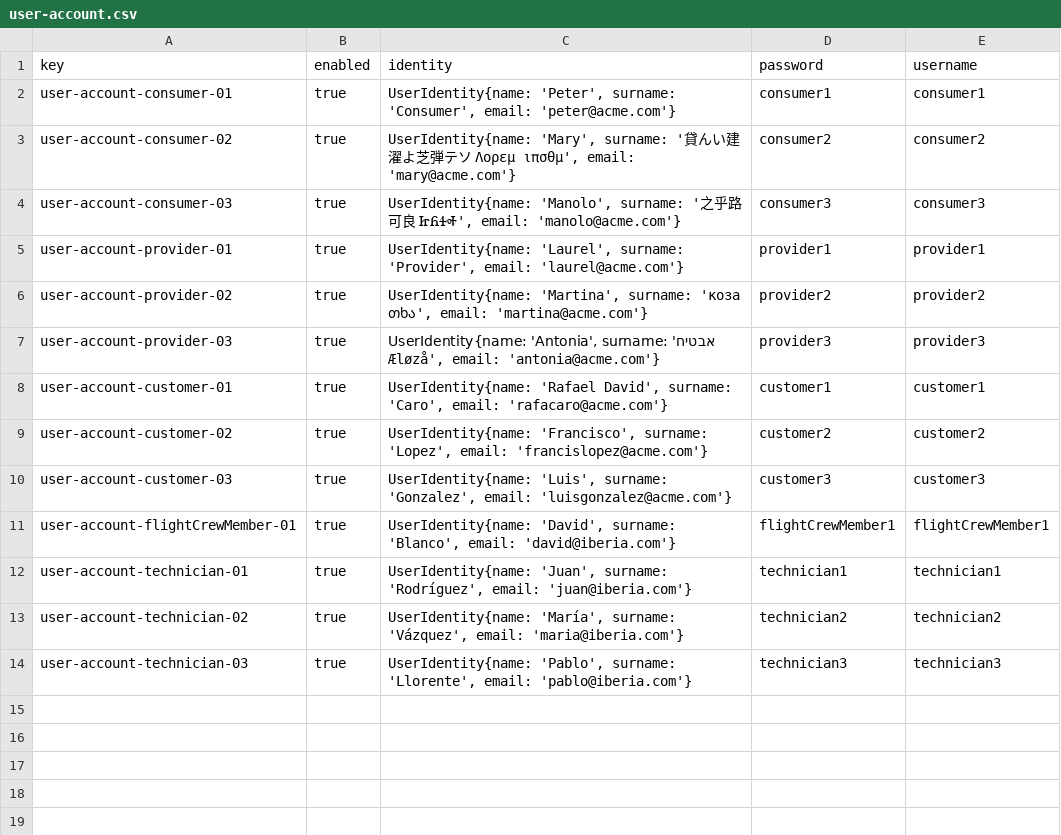
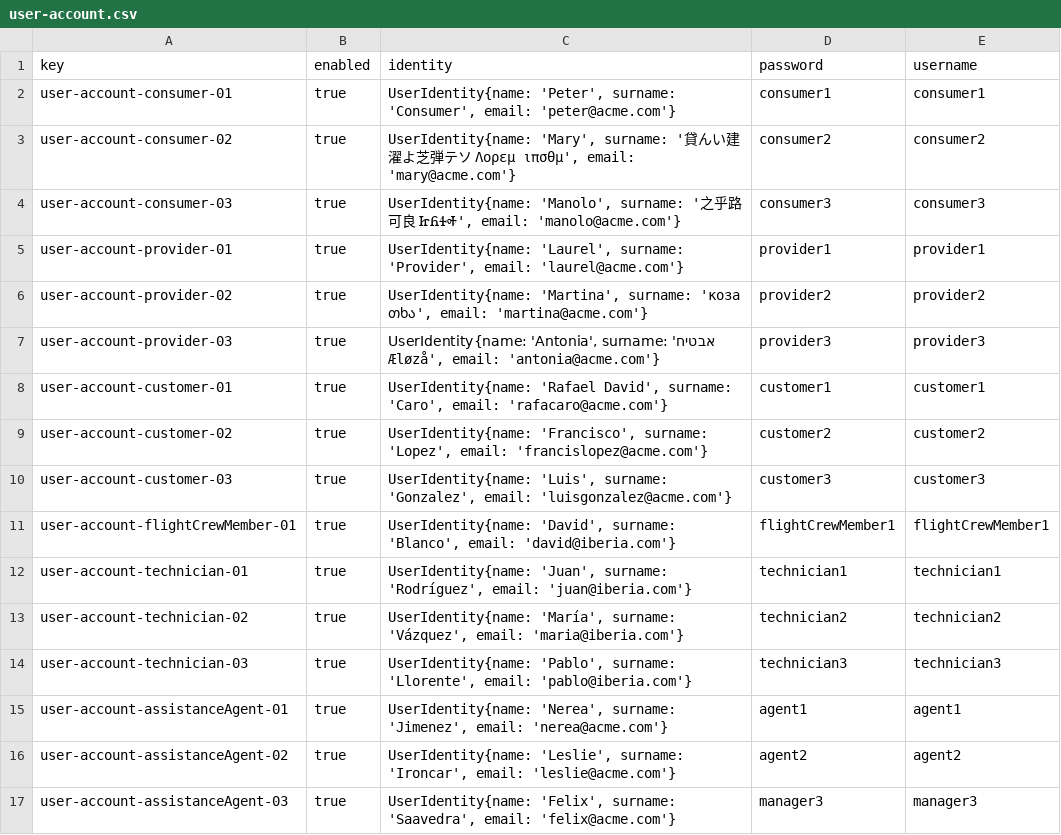
Before and after one commit to DP2-C1-046/Acme-ANS-D04, a CSV file: src/main/resources/WEB-INF/data/sample/user-account.csv, drawn as a sheet.

Commit message:
fix(AssistanceAgent): Populate sample

```diff
--- a/src/main/resources/WEB-INF/data/sample/user-account.csv
+++ b/src/main/resources/WEB-INF/data/sample/user-account.csv
@@ -14 +14,4 @@ user-account-technician-02,true,"UserIdentity{name: 'María', surname: 'Vázquez
 user-account-technician-03,true,"UserIdentity{name: 'Pablo', surname: 'Llorente', email: 'pablo@iberia.com'}",technician3,technician3
+user-account-assistanceAgent-01,true,"UserIdentity{name: 'Nerea', surname: 'Jimenez', email: 'nerea@acme.com'}",agent1,agent1
+user-account-assistanceAgent-02,true,"UserIdentity{name: 'Leslie', surname: 'Ironcar', email: 'leslie@acme.com'}",agent2,agent2
+user-account-assistanceAgent-03,true,"UserIdentity{name: 'Felix', surname: 'Saavedra', email: 'felix@acme.com'}",manager3,manager3
```
Also changed, not shown: 1 other file.
